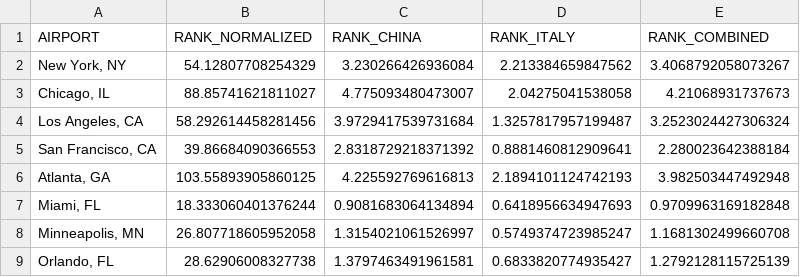
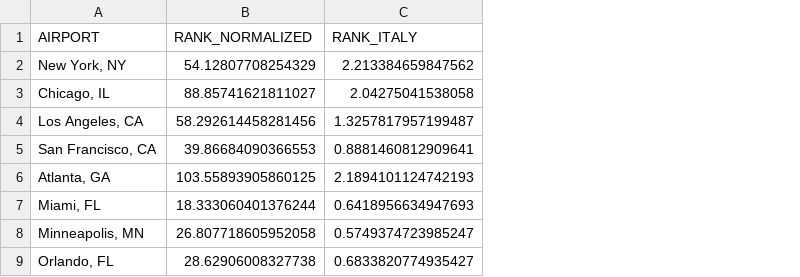
Before and after one commit to saranicholas/268project, a CSV file: data/out/airport_pageranks.csv, drawn as a sheet; only a part is shown; the diff names each change by its address in the sheet, - before the commit and + after, or states it on an @@ line.

Commit message:
only using italy data

```diff
--- a/data/out/airport_pageranks.csv
+++ b/data/out/airport_pageranks.csv
-column C (RANK_CHINA), rows 2-9: 3.230266426936084 | 4.775093480473007 | 3.9729417539731684 | 2.8318729218371392 | 4.225592769616813 | 0.9081683064134894 | 1.3154021061526997 | 1.3797463491961581
-column E (RANK_COMBINED), rows 2-9: 3.4068792058073267 | 4.21068931737673 | 3.2523024427306324 | 2.280023642388184 | 3.982503447492948 | 0.9709963169182848 | 1.1681302499660708 | 1.2792128115725139
```
Also changed, not shown: data/out/intl_arrivals_by_airport.csv, data/out/intl_arrivals_by_state.csv, 5 other files.
